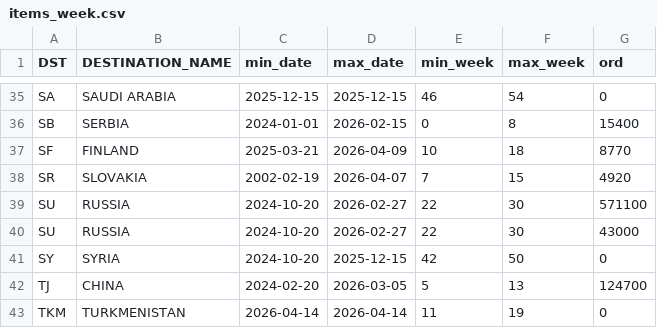
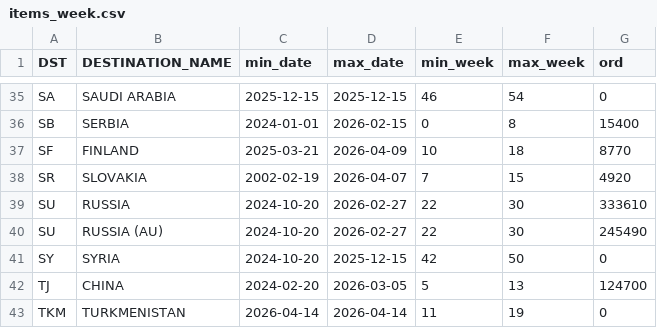
Before and after one commit to DanCevFD/del_pl_27, a CSV file: items_week.csv, drawn as a sheet; only a part is shown, gaps mark what is left out.

Commit message:
Update items_week.csv

```diff
--- a/items_week.csv
+++ b/items_week.csv
@@ -38,4 +38,4 @@ SF,FINLAND,2025-03-21,2026-04-09,10,18,8770
 SR,SLOVAKIA,2002-02-19,2026-04-07,7,15,4920
-SU,RUSSIA,2024-10-20,2026-02-27,22,30,571100
-SU,RUSSIA,2024-10-20,2026-02-27,22,30,43000
+SU,RUSSIA,2024-10-20,2026-02-27,22,30,333610
+SU,RUSSIA (AU),2024-10-20,2026-02-27,22,30,245490
 SY,SYRIA,2024-10-20,2025-12-15,42,50,0
```
